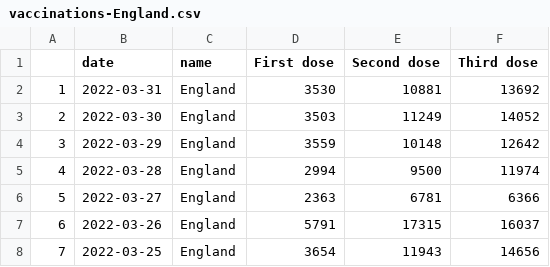
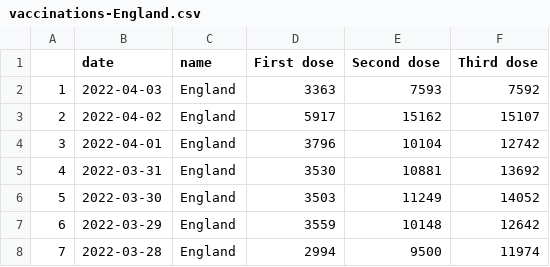
Before and after one commit to vfillis/automated-covid, a CSV file: data/vaccinations-England.csv, drawn as a sheet; only a part is shown; the shorter side is filled out with more unchanged rows; addresses are those after the commit; the diff names each change by its address in the sheet, - before the commit and + after, or states it on an @@ line.

```diff
--- a/data/vaccinations-England.csv
+++ b/data/vaccinations-England.csv
+row 2: 1 | 2022-04-03 | England | 3363 | 7593 | 7592
+row 3: 2 | 2022-04-02 | England | 5917 | 15162 | 15107
+row 4: 3 | 2022-04-01 | England | 3796 | 10104 | 12742
@@ column A renumbered from row 5 down @@
```
Also changed, not shown: data/case-rates-LAs.csv, data/cases-England.csv, 3 other files.
